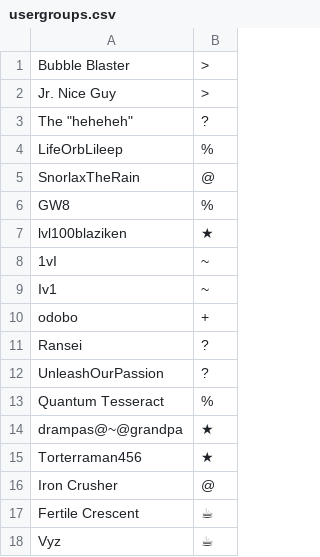
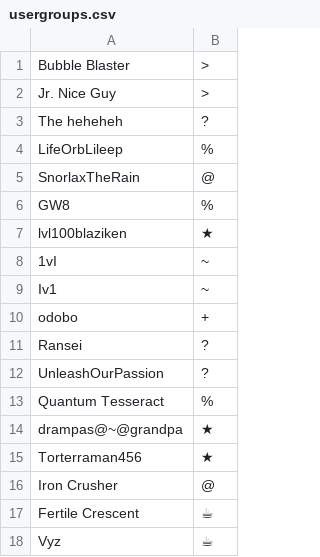
Before and after one commit to comedianchameleon/corepsoldmain, a CSV file: config/usergroups.csv, drawn as a sheet.

Commit message:
removed theheheheh quotes

```diff
--- a/config/usergroups.csv
+++ b/config/usergroups.csv
@@ -2,3 +2,3 @@ Bubble Blaster,>
 Jr. Nice Guy,>
-The "heheheh",?
+The heheheh,?
 LifeOrbLileep,%
```
